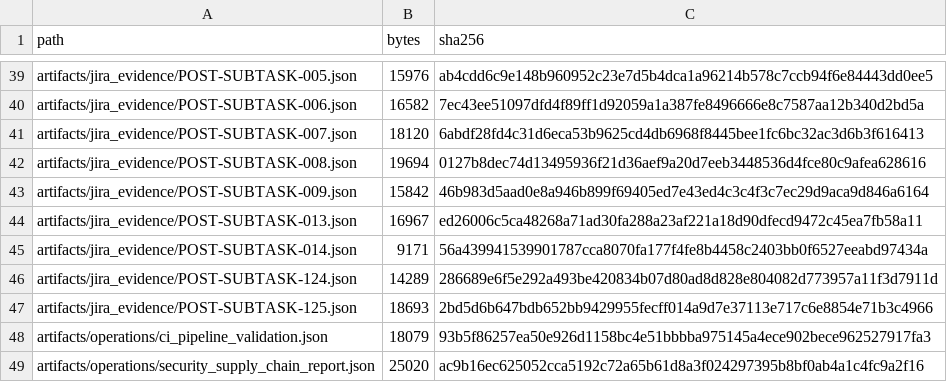
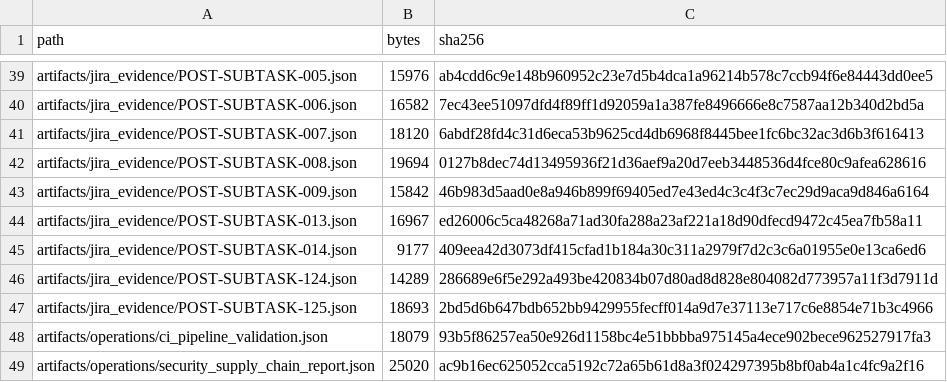
Before and after one commit to KevinSGarrett/BatteredAggieSyndrome, a CSV file: provenance/PROJECT_FILE_MANIFEST.csv, drawn as a sheet; only a part is shown, gaps mark what is left out.

```diff
--- a/provenance/PROJECT_FILE_MANIFEST.csv
+++ b/provenance/PROJECT_FILE_MANIFEST.csv
@@ -44,3 +44,3 @@ artifacts/jira_evidence/POST-SUBTASK-009.json,15842,46b983d5aad0e8a946b899f69405
 artifacts/jira_evidence/POST-SUBTASK-013.json,16967,ed26006c5ca48268a71ad30fa288a23af221a18d90dfecd9472c45ea7fb58a11
-artifacts/jira_evidence/POST-SUBTASK-014.json,9171,56a439941539901787cca8070fa177f4fe8b4458c2403bb0f6527eeabd97434a
+artifacts/jira_evidence/POST-SUBTASK-014.json,9177,409eea42d3073df415cfad1b184a30c311a2979f7d2c3c6a01955e0e13ca6ed6
 artifacts/jira_evidence/POST-SUBTASK-124.json,14289,286689e6f5e292a493be420834b07d80ad8d828e804082d773957a11f3d7911d
```
Also changed, not shown: 2 other files.
